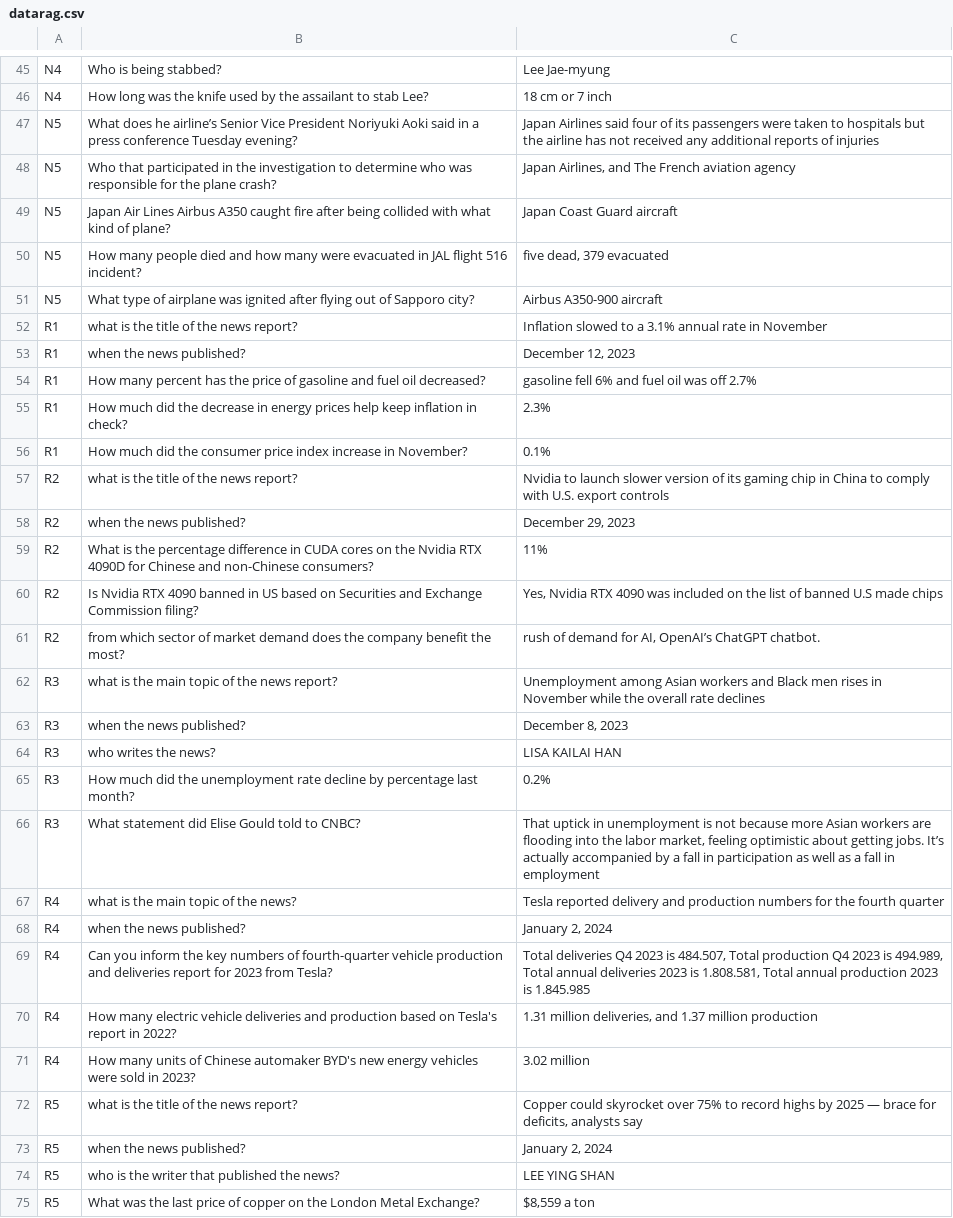
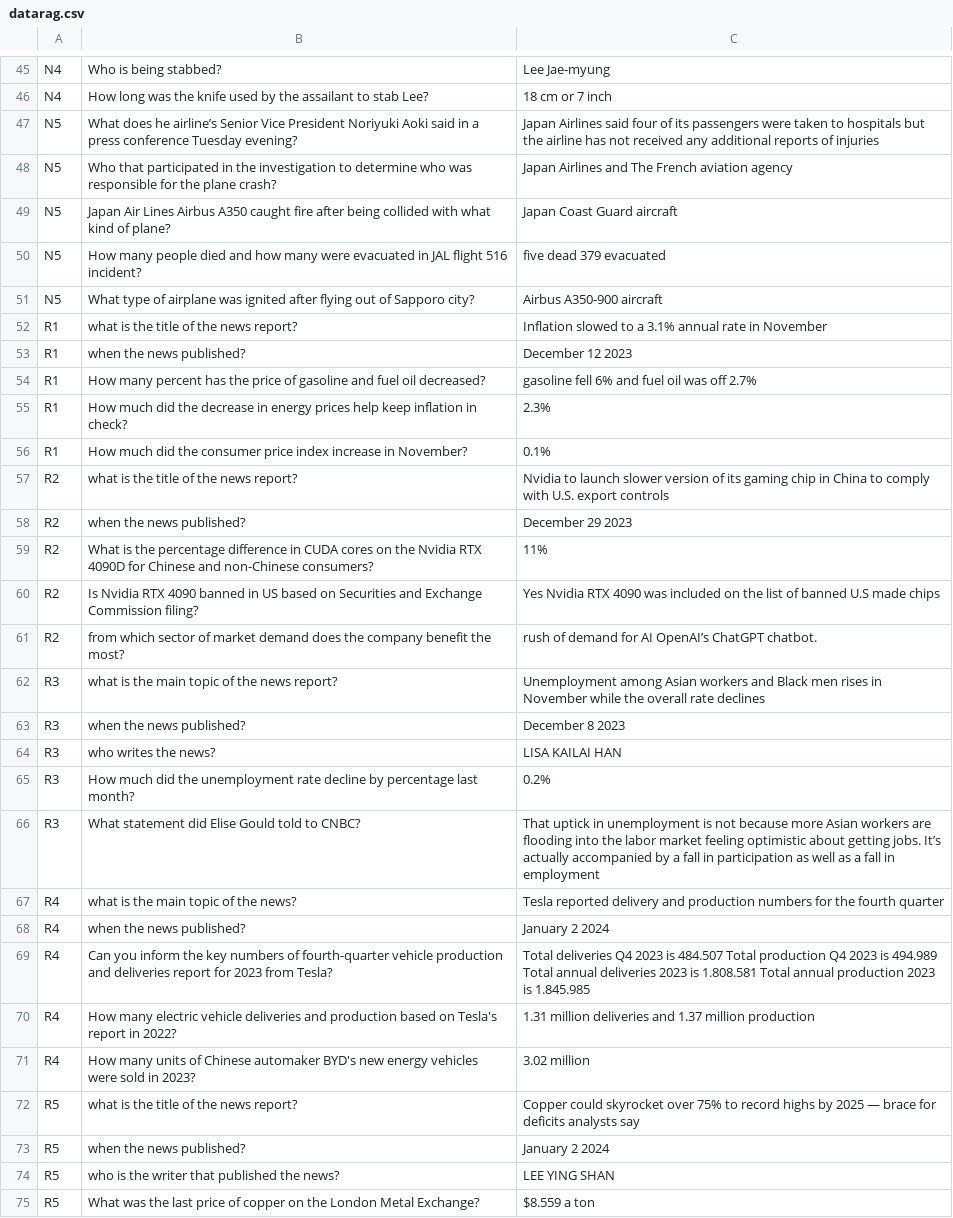
Before and after one commit to kairamilanifitria/Document-QA-dataset, a CSV file: datarag.csv, drawn as a sheet; only a part is shown, gaps mark what is left out; the diff covers the shown part only.

Commit message:
Update datarag.csv

```diff
--- a/datarag.csv
+++ b/datarag.csv
@@ -47,8 +47,8 @@ N4;How long was the knife used by the assailant to stab Lee?;18 cm or 7 inch
 N5;What does he airline’s Senior Vice President Noriyuki Aoki said in a press conference Tuesday evening?;Japan Airlines said four of its passengers were taken to hospitals but the airline has not received any additional reports of injuries
-N5;Who that participated in the investigation to determine who was responsible for the plane crash?;Japan Airlines,  and The French aviation agency
+N5;Who that participated in the investigation to determine who was responsible for the plane crash?;Japan Airlines  and The French aviation agency
 N5; Japan Air Lines Airbus A350 caught fire after being collided with what kind of plane?; Japan Coast Guard aircraft
-N5;How many people died and how many were evacuated in JAL flight 516 incident?;five dead, 379 evacuated
+N5;How many people died and how many were evacuated in JAL flight 516 incident?;five dead 379 evacuated
 N5;What type of airplane was ignited after flying out of Sapporo city?;Airbus A350-900 aircraft
 R1;what is the title of the news report?;Inflation slowed to a 3.1% annual rate in November
-R1;when the news published?;December 12, 2023
+R1;when the news published?;December 12 2023
 R1;How many percent has the price of gasoline and fuel oil decreased? ;gasoline fell 6% and fuel oil was off 2.7%
@@ -57,19 +57,19 @@ R1;How much did the consumer price index increase in November?;0.1%
 R2;what is the title of the news report?;Nvidia to launch slower version of its gaming chip in China to comply with U.S. export controls
-R2;when the news published?;December 29, 2023
+R2;when the news published?;December 29 2023
 R2;What is the percentage difference in CUDA cores on the Nvidia RTX 4090D for Chinese and non-Chinese consumers?;11%
-R2;Is Nvidia RTX 4090 banned in US based on Securities and Exchange Commission filing?;Yes, Nvidia RTX 4090 was included on the list of banned U.S made chips
-R2;from which sector of market demand does the company benefit the most?; rush of demand for AI, OpenAI’s ChatGPT chatbot.
+R2;Is Nvidia RTX 4090 banned in US based on Securities and Exchange Commission filing?;Yes Nvidia RTX 4090 was included on the list of banned U.S made chips
+R2;from which sector of market demand does the company benefit the most?; rush of demand for AI OpenAI’s ChatGPT chatbot.
 R3;what is the main topic of the news report?;Unemployment among Asian workers and Black men rises in November while the overall rate declines
-R3;when the news published?;December 8, 2023
+R3;when the news published?;December 8 2023
 R3;who writes the news?;LISA KAILAI HAN
 R3;How much did the unemployment rate decline by percentage last month?;0.2%
-R3;What statement did Elise Gould told to CNBC?;That uptick in unemployment is not because more Asian workers are flooding into the labor market, feeling optimistic about getting jobs. It’s actually accompanied by a fall in participation as well as a fall in employment
+R3;What statement did Elise Gould told to CNBC?;That uptick in unemployment is not because more Asian workers are flooding into the labor market feeling optimistic about getting jobs. It’s actually accompanied by a fall in participation as well as a fall in employment
 R4;what is the main topic of the news?;Tesla reported delivery and production numbers for the fourth quarter
-R4;when the news published?;January 2, 2024
-R4;Can you inform the key numbers of fourth-quarter vehicle production and deliveries report for 2023 from Tesla?;Total deliveries Q4 2023 is 484.507,  Total production Q4 2023 is 494.989, Total annual deliveries 2023 is 1.808.581, Total annual production 2023 is 1.845.985
-R4;How many electric vehicle deliveries and production based on Tesla's report in 2022?;1.31 million deliveries, and 1.37 million production
+R4;when the news published?;January 2 2024
+R4;Can you inform the key numbers of fourth-quarter vehicle production and deliveries report for 2023 from Tesla?;Total deliveries Q4 2023 is 484.507  Total production Q4 2023 is 494.989 Total annual deliveries 2023 is 1.808.581 Total annual production 2023 is 1.845.985
+R4;How many electric vehicle deliveries and production based on Tesla's report in 2022?;1.31 million deliveries and 1.37 million production
 R4;How many units of Chinese automaker BYD's new energy vehicles were sold in 2023?; 3.02 million
-R5;what is the title of the news report?;Copper could skyrocket over 75% to record highs by 2025 — brace for deficits, analysts say
-R5;when the news published?;January 2, 2024
+R5;what is the title of the news report?;Copper could skyrocket over 75% to record highs by 2025 — brace for deficits analysts say
+R5;when the news published?;January 2 2024
 R5;who is the writer that published the news?;LEE YING SHAN
-R5;What was the last price of copper on the London Metal Exchange?;$8,559 a ton
+R5;What was the last price of copper on the London Metal Exchange?;$8.559 a ton
```
Also changed, not shown: 23 edited cells elsewhere in this file.
